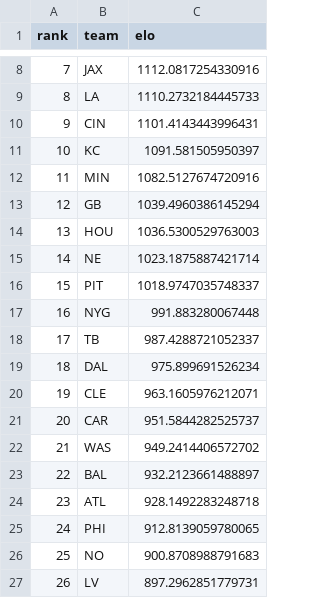
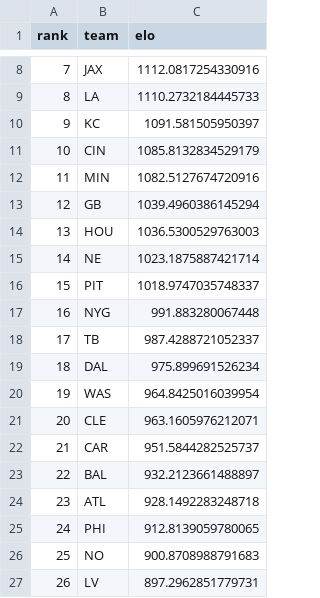
Before and after one commit to schwill2018/nfl_elo_project, a CSV file: current_elo_rankings.csv, drawn as a sheet; only a part is shown, gaps mark what is left out; removed rows and columns are numbered as before the commit, all else as after; the diff names each change by its address in the sheet, - before the commit and + after, or states it on an @@ line.

```diff
--- a/current_elo_rankings.csv
+++ b/current_elo_rankings.csv
-row 10: 9 | CIN | 1101.4143443996431
@@ column A (rank) renumbered between rows 10 and 22 @@
+row 11: 10 | CIN | 1085.8132834529179
+row 20: 19 | WAS | 964.8425016039954
-row 22: 21 | WAS | 949.2414406572702
```
Also changed, not shown: future_projections.csv, historical_predictions.csv, 4 other files.
